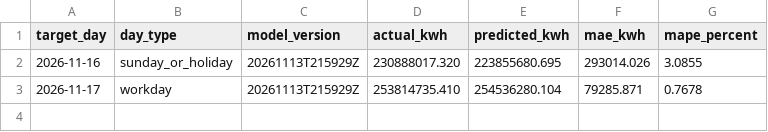
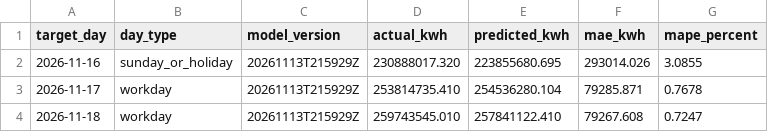
Before and after one commit to hoseStr/energuia, a CSV file: data/metrics/daily.csv, drawn as a sheet.

```diff
--- a/data/metrics/daily.csv
+++ b/data/metrics/daily.csv
@@ -3 +3,2 @@ target_day,day_type,model_version,actual_kwh,predicted_kwh,mae_kwh,mape_percent
 2026-11-17,workday,20261113T215929Z,253814735.410,254536280.104,79285.871,0.7678
+2026-11-18,workday,20261113T215929Z,259743545.010,257841122.410,79267.608,0.7247
```
Also changed, not shown: data/predictions/2026.csv, 4 other files.
